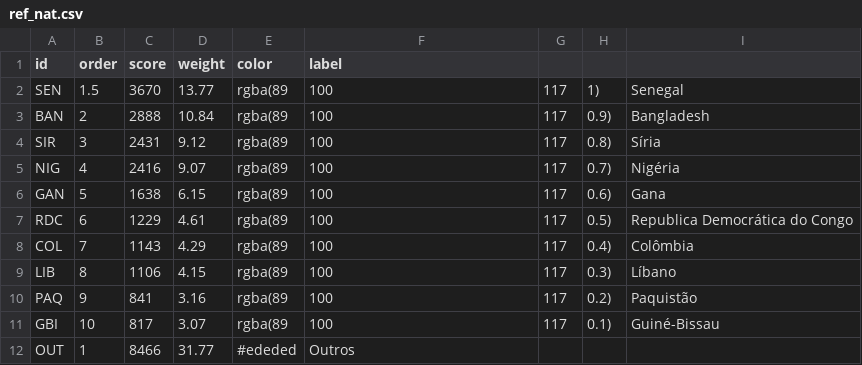
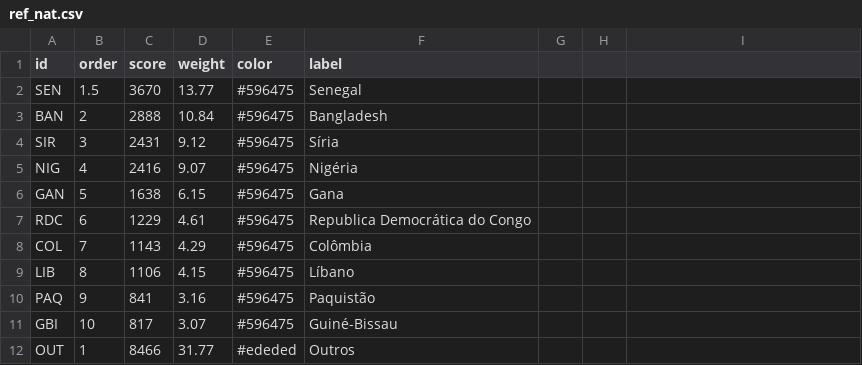
Before and after one commit to sergiospagnuolo/graficos, a CSV file: dados/ref_nat.csv, drawn as a sheet.

Commit message:
Update ref_nat.csv

```diff
--- a/dados/ref_nat.csv
+++ b/dados/ref_nat.csv
@@ -1,12 +1,12 @@
 id,order,score,weight,color,label
-SEN,1.5,3670,13.77,rgba(89, 100, 117, 1),Senegal
-BAN,2,2888,10.84,rgba(89, 100, 117, 0.9),Bangladesh
-SIR,3,2431,9.12,rgba(89, 100, 117, 0.8),Síria
-NIG,4,2416,9.07,rgba(89, 100, 117, 0.7),Nigéria
-GAN,5,1638,6.15,rgba(89, 100, 117, 0.6),Gana
-RDC,6,1229,4.61,rgba(89, 100, 117, 0.5),Republica Democrática do Congo
-COL,7,1143,4.29,rgba(89, 100, 117, 0.4),Colômbia
-LIB,8,1106,4.15,rgba(89, 100, 117, 0.3),Líbano
-PAQ,9,841,3.16,rgba(89, 100, 117, 0.2),Paquistão
-GBI,10,817,3.07,rgba(89, 100, 117, 0.1),Guiné-Bissau
+SEN,1.5,3670,13.77,#596475,Senegal
+BAN,2,2888,10.84,#596475,Bangladesh
+SIR,3,2431,9.12,#596475,Síria
+NIG,4,2416,9.07,#596475,Nigéria
+GAN,5,1638,6.15,#596475,Gana
+RDC,6,1229,4.61,#596475,Republica Democrática do Congo
+COL,7,1143,4.29,#596475,Colômbia
+LIB,8,1106,4.15,#596475,Líbano
+PAQ,9,841,3.16,#596475,Paquistão
+GBI,10,817,3.07,#596475,Guiné-Bissau
 OUT,1,8466,31.77,#ededed,Outros
```
